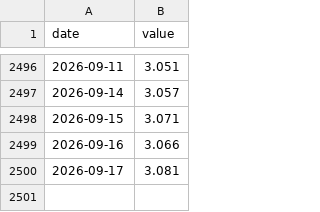
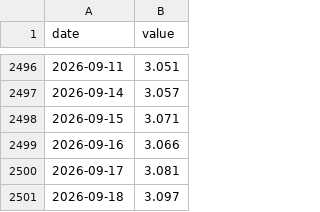
Before and after one commit to stevekoo-ai/Repo_name, a CSV file: data/normalized/ecos_kr_10y_yield.csv, drawn as a sheet; only a part is shown, gaps mark what is left out; the diff names each change by its address in the sheet, - before the commit and + after, or states it on an @@ line.

```diff
--- a/data/normalized/ecos_kr_10y_yield.csv
+++ b/data/normalized/ecos_kr_10y_yield.csv
+row 2501: 2026-09-18 | 3.097
```
Also changed, not shown: data/normalized/ecos_kr_3y_yield.csv, data/normalized/ecos_usdkrw.csv, 8 other files.
